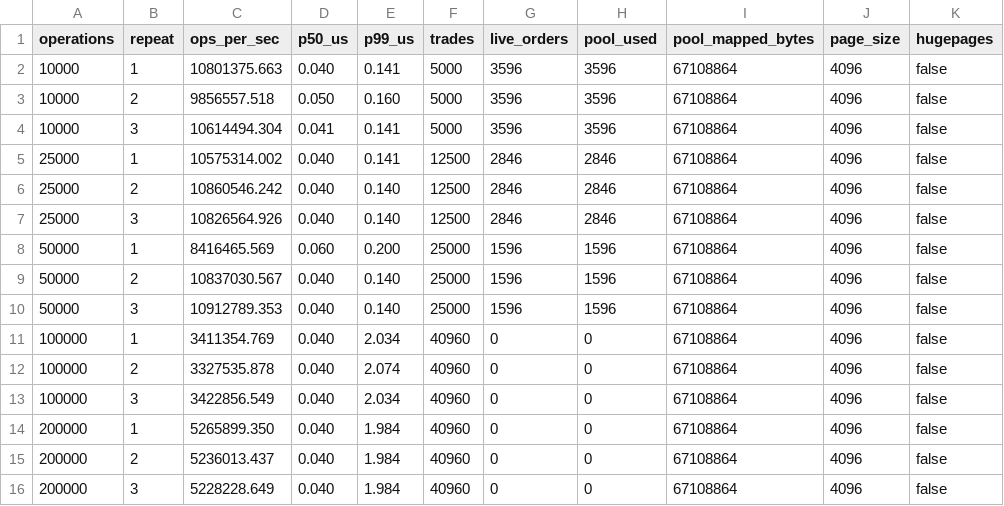
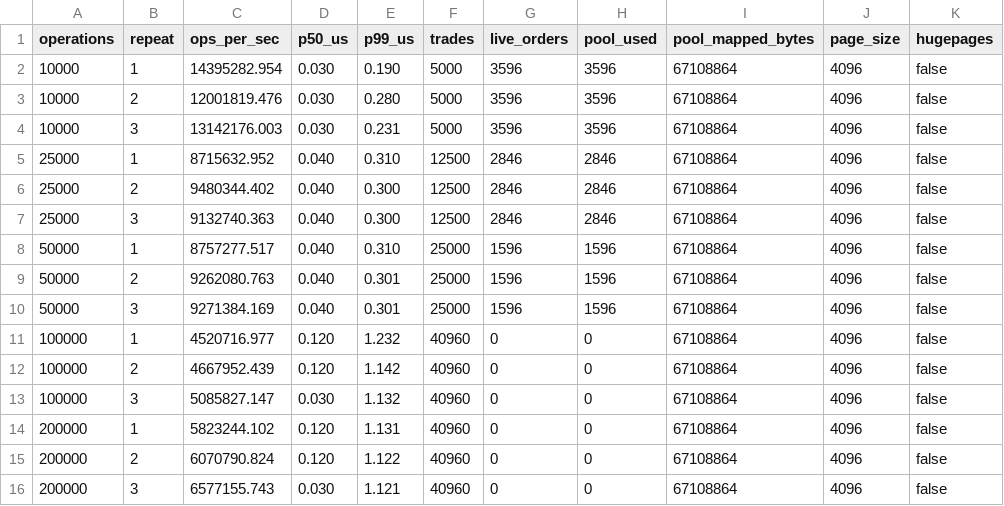
Before and after one commit to Pirate-Emperor/ef_vi_matcher, a CSV file: docs/reference_run/current/benchmark_matrix.csv, drawn as a sheet; only a part is shown; the diff names each change by its address in the sheet, - before the commit and + after, or states it on an @@ line.

```diff
--- a/docs/reference_run/current/benchmark_matrix.csv
+++ b/docs/reference_run/current/benchmark_matrix.csv
-C2 (ops_per_sec): 10801375.663
+C2 (ops_per_sec): 14395282.954
-D2 (p50_us): 0.040
+D2 (p50_us): 0.030
-E2 (p99_us): 0.141
+E2 (p99_us): 0.190
-C3 (ops_per_sec): 9856557.518
+C3 (ops_per_sec): 12001819.476
-D3 (p50_us): 0.050
+D3 (p50_us): 0.030
-E3 (p99_us): 0.160
+E3 (p99_us): 0.280
-C4 (ops_per_sec): 10614494.304
+C4 (ops_per_sec): 13142176.003
-D4 (p50_us): 0.041
+D4 (p50_us): 0.030
-E4 (p99_us): 0.141
+E4 (p99_us): 0.231
-C5 (ops_per_sec): 10575314.002
+C5 (ops_per_sec): 8715632.952
-E5 (p99_us): 0.141
+E5 (p99_us): 0.310
-C6 (ops_per_sec): 10860546.242
+C6 (ops_per_sec): 9480344.402
-E6:E7 (p99_us): 0.140
+E6:E7 (p99_us): 0.300
-C7 (ops_per_sec): 10826564.926
+C7 (ops_per_sec): 9132740.363
-C8 (ops_per_sec): 8416465.569
+C8 (ops_per_sec): 8757277.517
-D8 (p50_us): 0.060
+D8 (p50_us): 0.040
-E8 (p99_us): 0.200
+E8 (p99_us): 0.310
-C9 (ops_per_sec): 10837030.567
+C9 (ops_per_sec): 9262080.763
-E9:E10 (p99_us): 0.140
+E9:E10 (p99_us): 0.301
-C10 (ops_per_sec): 10912789.353
+C10 (ops_per_sec): 9271384.169
-C11 (ops_per_sec): 3411354.769
+C11 (ops_per_sec): 4520716.977
-D11:D12 (p50_us): 0.040
+D11:D12 (p50_us): 0.120
-E11 (p99_us): 2.034
+E11 (p99_us): 1.232
-C12 (ops_per_sec): 3327535.878
+C12 (ops_per_sec): 4667952.439
-E12 (p99_us): 2.074
+E12 (p99_us): 1.142
-C13 (ops_per_sec): 3422856.549
+C13 (ops_per_sec): 5085827.147
-D13 (p50_us): 0.040
+D13 (p50_us): 0.030
-E13 (p99_us): 2.034
+E13 (p99_us): 1.132
-C14 (ops_per_sec): 5265899.350
+C14 (ops_per_sec): 5823244.102
-D14:D15 (p50_us): 0.040
+D14:D15 (p50_us): 0.120
-E14 (p99_us): 1.984
+E14 (p99_us): 1.131
-C15 (ops_per_sec): 5236013.437
+C15 (ops_per_sec): 6070790.824
-E15 (p99_us): 1.984
+E15 (p99_us): 1.122
-C16 (ops_per_sec): 5228228.649
+C16 (ops_per_sec): 6577155.743
-D16 (p50_us): 0.040
+D16 (p50_us): 0.030
-E16 (p99_us): 1.984
+E16 (p99_us): 1.121
```
Also changed, not shown: docs/reference_run/current/allocator_matrix.csv, docs/reference_run/current/allocator_summary.csv, 25 other files.
